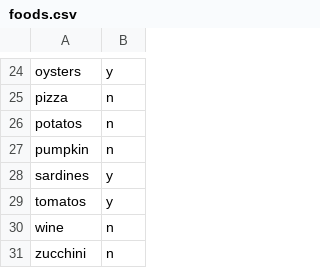
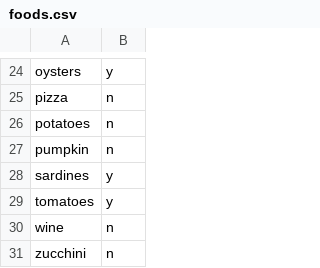
Before and after one commit to gchq/stroom-data-generator, a CSV file: templates/reference/users/food/foods.csv, drawn as a sheet; only a part is shown, gaps mark what is left out.

Commit message:
Fix typos

```diff
--- a/templates/reference/users/food/foods.csv
+++ b/templates/reference/users/food/foods.csv
@@ -25,6 +25,6 @@ oysters,y
 pizza,n
-potatos,n
+potatoes,n
 pumpkin,n
 sardines,y
-tomatos,y
+tomatoes,y
 wine,n
```
